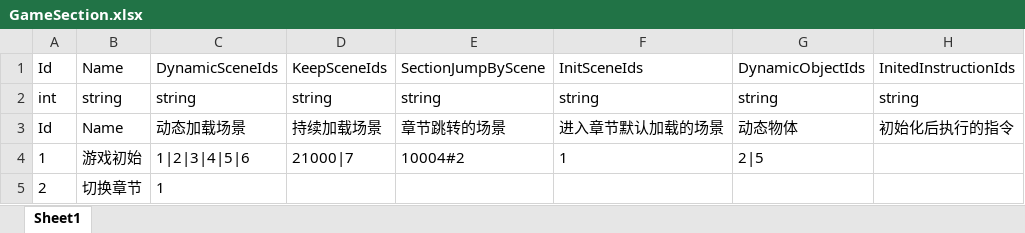
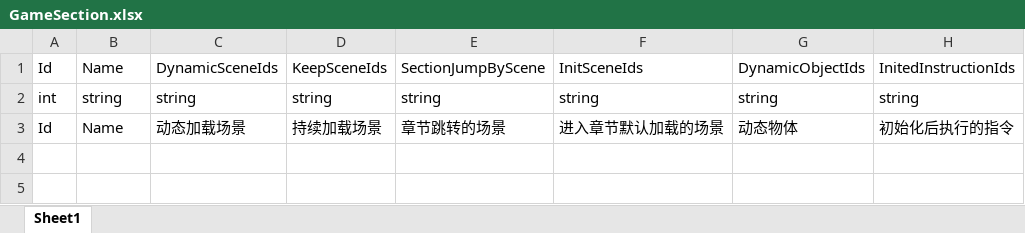
Before and after one commit to kamuitlw4058/Pangoo, an Excel workbook: StreamRes/ExcelTable/Excel/GameSection.xlsx, sheet Sheet1, drawn as a sheet; values as stored, in another font and other column widths than the file's, no borders; the diff names each change by its address in the sheet, - before the commit and + after, or states it on an @@ line.

```diff
--- a/StreamRes/ExcelTable/Excel/GameSection.xlsx (sheet Sheet1)
+++ b/StreamRes/ExcelTable/Excel/GameSection.xlsx (sheet Sheet1)
-row 4: 1 | 游戏初始 | 1|2|3|4|5|6 | 21000|7 | 10004#2 | 1 | 2|5
-row 5: 2 | 切换章节 | 1
```
Also changed, not shown: StreamRes/ExcelTable/Excel/Character.xlsx, StreamRes/ExcelTable/Excel/Condition.xlsx, 28 other files.
